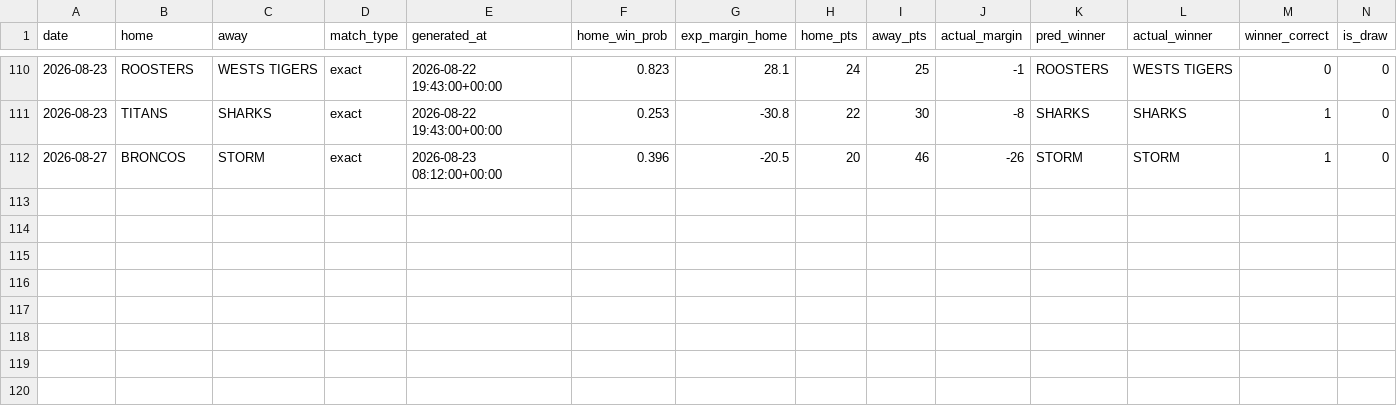
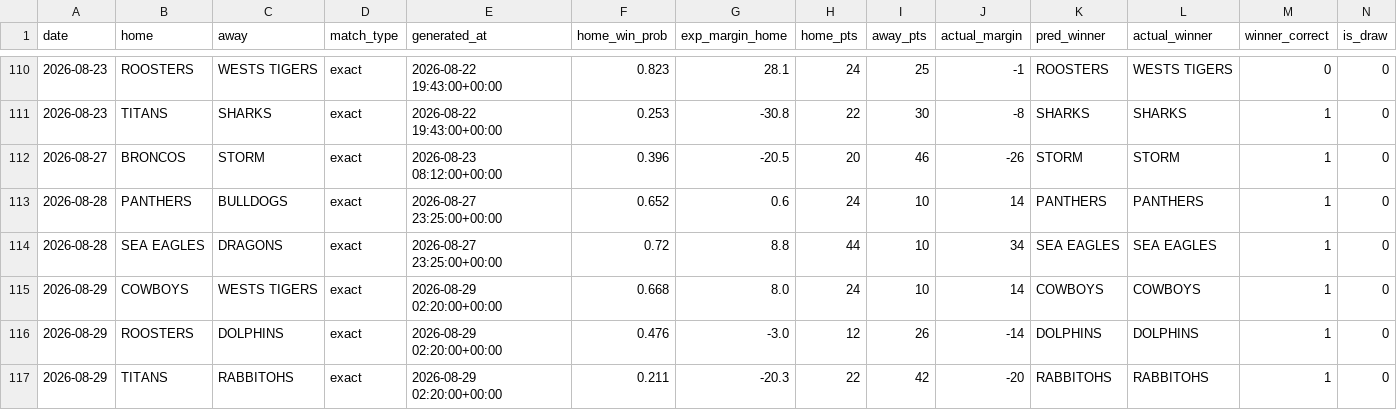
Before and after one commit to Rossdavo/nrl-ai-predictor, a CSV file: accuracy.csv, drawn as a sheet; only a part is shown, gaps mark what is left out; rows hold the shown columns only; the diff names each change by its address in the sheet, - before the commit and + after, or states it on an @@ line.

```diff
--- a/accuracy.csv
+++ b/accuracy.csv
+row 113: 2026-08-28 | PANTHERS | BULLDOGS | exact | 2026-08-27 23:25:00+00:00 | 0.652 | 0.6 | 24 | 10 | 14 | PANTHERS | PANTHERS | 1 | 0
+row 114: 2026-08-28 | SEA EAGLES | DRAGONS | exact | 2026-08-27 23:25:00+00:00 | 0.72 | 8.8 | 44 | 10 | 34 | SEA EAGLES | SEA EAGLES | 1 | 0
+row 115: 2026-08-29 | COWBOYS | WESTS TIGERS | exact | 2026-08-29 02:20:00+00:00 | 0.668 | 8.0 | 24 | 10 | 14 | COWBOYS | COWBOYS | 1 | 0
+row 116: 2026-08-29 | ROOSTERS | DOLPHINS | exact | 2026-08-29 02:20:00+00:00 | 0.476 | -3.0 | 12 | 26 | -14 | DOLPHINS | DOLPHINS | 1 | 0
+row 117: 2026-08-29 | TITANS | RABBITOHS | exact | 2026-08-29 02:20:00+00:00 | 0.211 | -20.3 | 22 | 42 | -20 | RABBITOHS | RABBITOHS | 1 | 0
```
Also changed, not shown: odds.csv, odds_history.csv, 4 other files.
